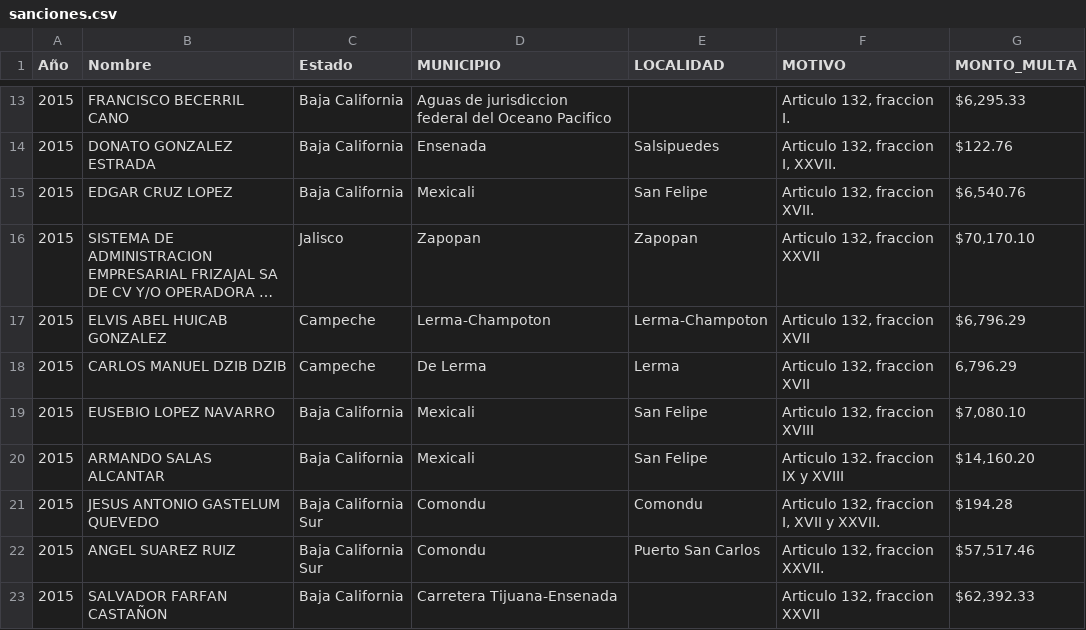
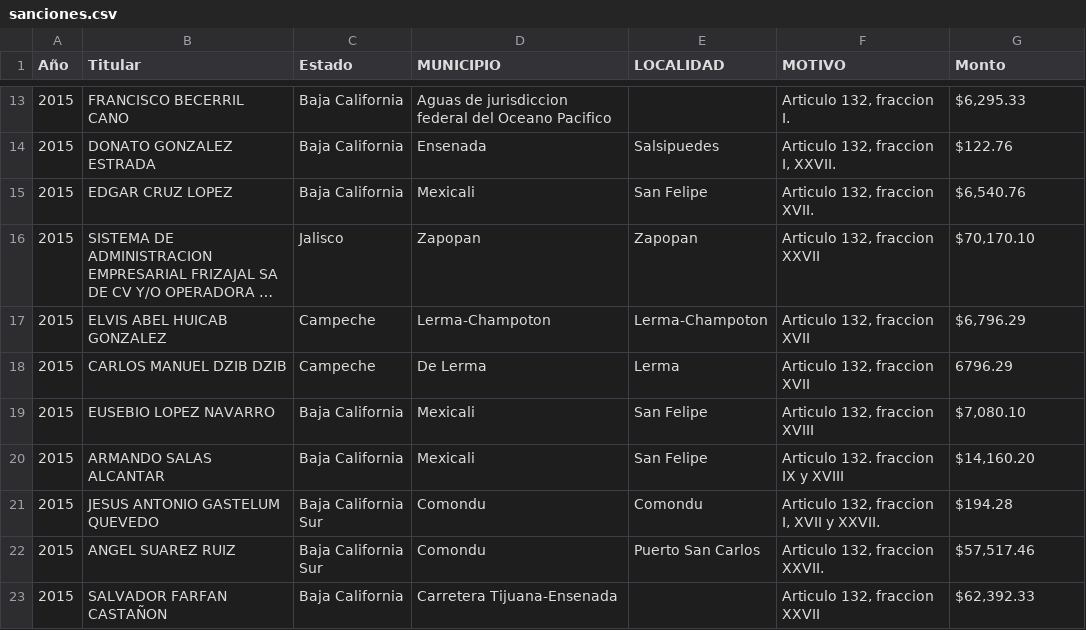
Before and after one commit to gabelula/causanatura, a CSV file: datos/inspeccion/sanciones.csv, drawn as a sheet; only a part is shown, gaps mark what is left out; long unchanged cells end in …; the diff names each change by its address in the sheet, - before the commit and + after, or states it on an @@ line.

```diff
--- a/datos/inspeccion/sanciones.csv
+++ b/datos/inspeccion/sanciones.csv
-B1: Nombre
+B1: Titular
-G1: MONTO_MULTA
+G1: Monto
-G18 (Monto): 6,796.29
+G18 (Monto): 6796.29
```
Also changed, not shown: datos/inspeccion/denuncias.csv, datos/inspeccion/numero-embarcaciones.csv, 3 other files.
